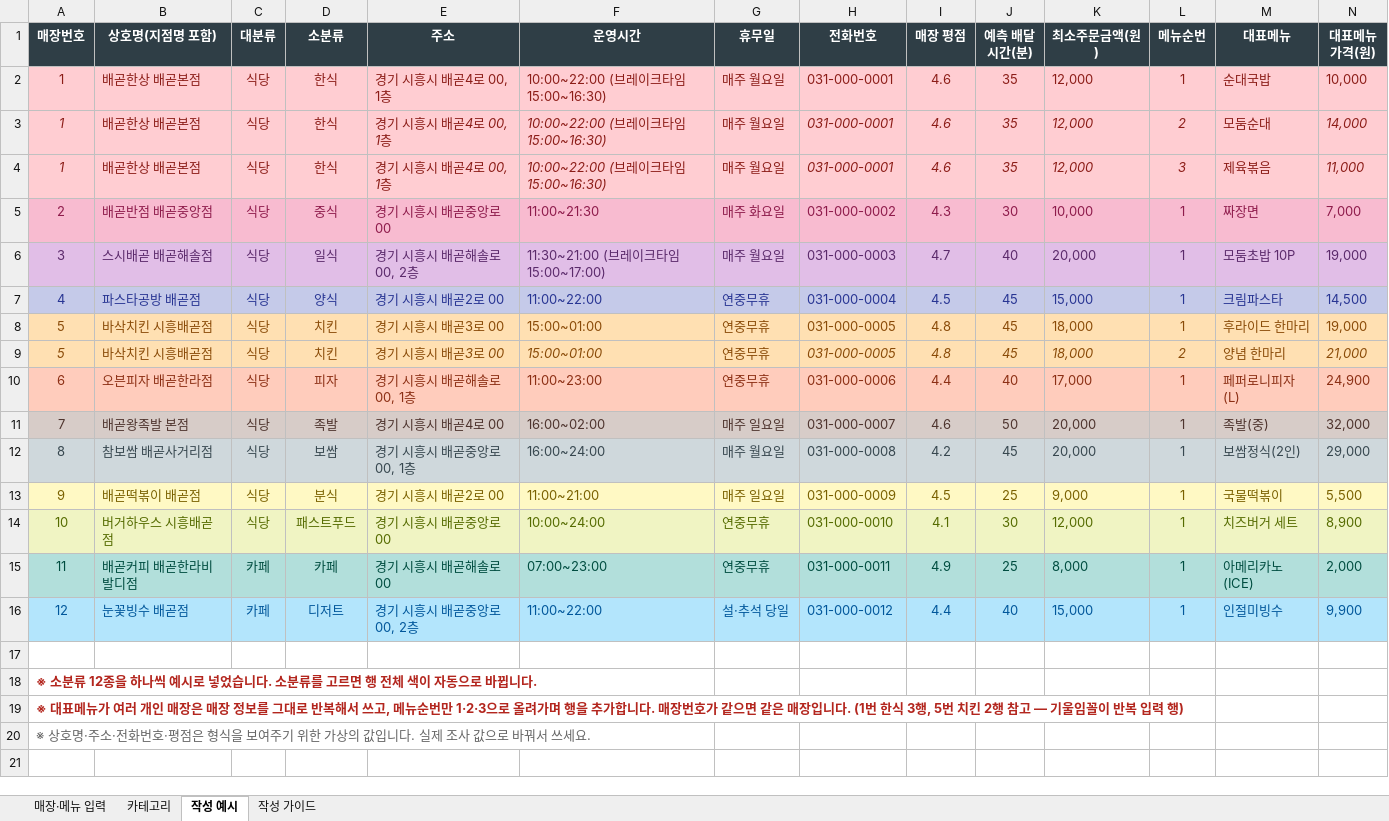
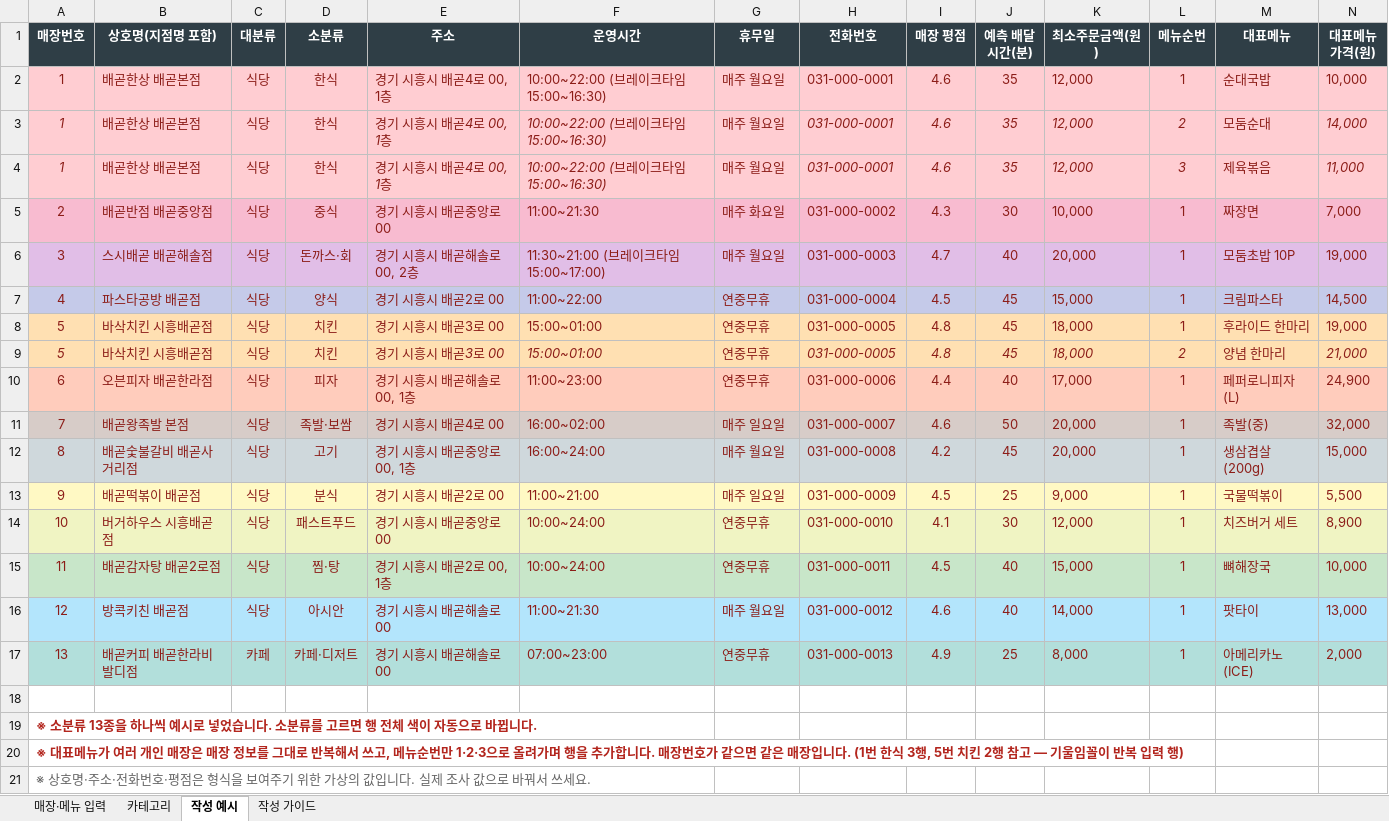
Before and after one commit to SNU-ABS-13-Team-1/moyeobap, an Excel workbook: 시흥캠퍼스_식당카페_조사표_통합.xlsx, sheet 작성 예시, drawn as a sheet; values as stored, in another font and other column widths than the file's, no borders; removed rows and columns are numbered as before the commit, all else as after; the diff names each change by its address in the sheet, - before the commit and + after, or states it on an @@ line.

```diff
--- a/시흥캠퍼스_식당카페_조사표_통합.xlsx (sheet 작성 예시)
+++ b/시흥캠퍼스_식당카페_조사표_통합.xlsx (sheet 작성 예시)
-A5:N5 text colour: #8E1B4B
+A5:N5 text colour: #8C1D18
-A6:N6 text colour: #5B2A6B
+A6:N6 text colour: #8C1D18
-D6 (소분류): 일식
+D6 (소분류): 돈까스·회
-A7:N7 text colour: #283593
+A7:N7 text colour: #8C1D18
-A8:N9 text colour: #8A4B08
+A8:N9 text colour: #8C1D18
-A11:N11 text colour: #4E342E
+A11:N11 text colour: #8C1D18
-D11 (소분류): 족발
+D11 (소분류): 족발·보쌈
-A12:N12 text colour: #37474F
+A12:N12 text colour: #8C1D18
-B12 (상호명(지점명 포함)): 참보쌈 배곧사거리점
+B12 (상호명(지점명 포함)): 배곧숯불갈비 배곧사거리점
-D12 (소분류): 보쌈
+D12 (소분류): 고기
-M12 (대표메뉴): 보쌈정식(2인)
+M12 (대표메뉴): 생삼겹살(200g)
-N12 (대표메뉴 가격(원)): 29,000
+N12 (대표메뉴 가격(원)): 15,000
-A13:N13 text colour: #7A6100
+A13:N13 text colour: #8C1D18
-A14:N14 text colour: #556B00
+A14:N14 text colour: #8C1D18
+row 15: 11 | 배곧감자탕 배곧2로점 | 식당 | 찜·탕 | 경기 시흥시 배곧2로 00, 1층 | 10:00~24:00 | 연중무휴 | 031-000-0011 | 4.5 | 40 | 15,000 | 1 | 뼈해장국 | 10,000
+row 16: 12 | 방콕키친 배곧점 | 식당 | 아시안 | 경기 시흥시 배곧해솔로 00 | 11:00~21:30 | 매주 월요일 | 031-000-0012 | 4.6 | 40 | 14,000 | 1 | 팟타이 | 13,000
-A17 (매장번호): 11
+A17 (매장번호): 13
-A17:N17 text colour: #004D40
+A17:N17 text colour: #8C1D18
-D17 (소분류): 카페
+D17 (소분류): 카페·디저트
-H17 (전화번호): 031-000-0011
+H17 (전화번호): 031-000-0013
-row 16: 12 | 눈꽃빙수 배곧점 | 카페 | 디저트 | 경기 시흥시 배곧중앙로 00, 2층 | 11:00~22:00 | 설·추석 당일 | 031-000-0012 | 4.4 | 40 | 15,000 | 1 | 인절미빙수 | 9,900
-A19 (매장번호): …소분류 12종을 하…
+A19 (매장번호): …소분류 13종을 하…
```
Also changed, not shown: sheet 매장·메뉴 입력, sheet 작성 가이드, sheet 카테고리, 15 other files.
